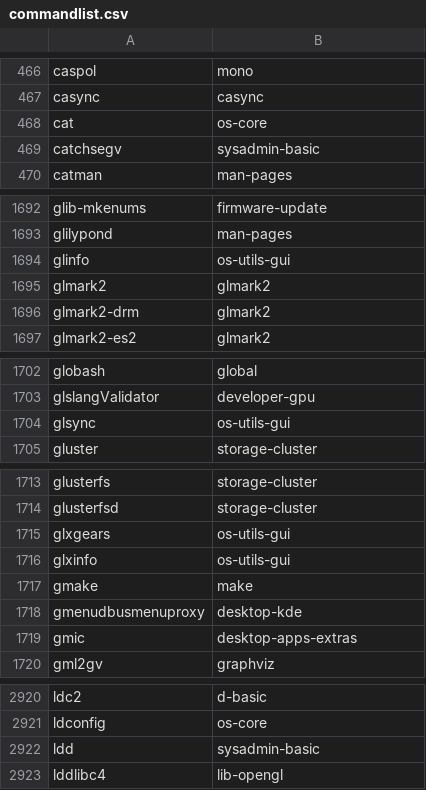
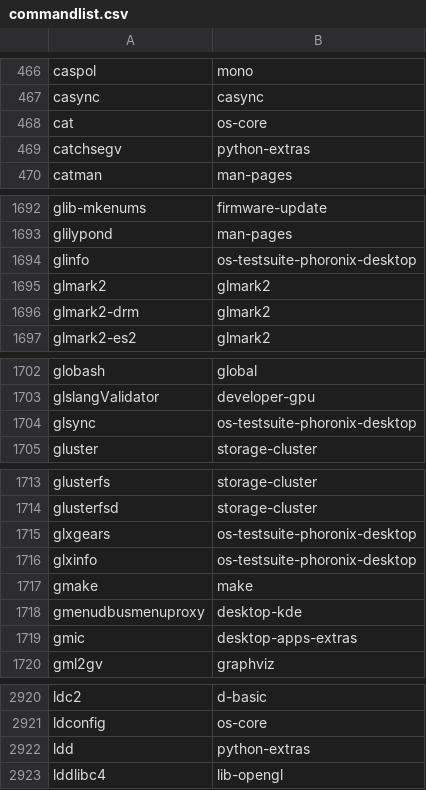
Before and after one commit to lebensterben/cnf, a CSV file: commandlist.csv, drawn as a sheet; only a part is shown, gaps mark what is left out; the diff covers the shown part only.

Commit message:
update command list for 28950

```diff
--- a/commandlist.csv
+++ b/commandlist.csv
@@ -468,3 +468,3 @@ casync	casync
 cat	os-core
-catchsegv	sysadmin-basic
+catchsegv	python-extras
 catman	man-pages
@@ -1693,3 +1693,3 @@ glib-mkenums	firmware-update
 glilypond	man-pages
-glinfo	os-utils-gui
+glinfo	os-testsuite-phoronix-desktop
 glmark2	glmark2
@@ -1703,3 +1703,3 @@ globash	global
 glslangValidator	developer-gpu
-glsync	os-utils-gui
+glsync	os-testsuite-phoronix-desktop
 gluster	storage-cluster
@@ -1714,4 +1714,4 @@ glusterfs	storage-cluster
 glusterfsd	storage-cluster
-glxgears	os-utils-gui
-glxinfo	os-utils-gui
+glxgears	os-testsuite-phoronix-desktop
+glxinfo	os-testsuite-phoronix-desktop
 gmake	make
@@ -2921,3 +2921,3 @@ ldc2	d-basic
 ldconfig	os-core
-ldd	sysadmin-basic
+ldd	python-extras
 lddlibc4	lib-opengl
```
Also changed, not shown: 1 edited cell elsewhere in this file, 2 other files.
